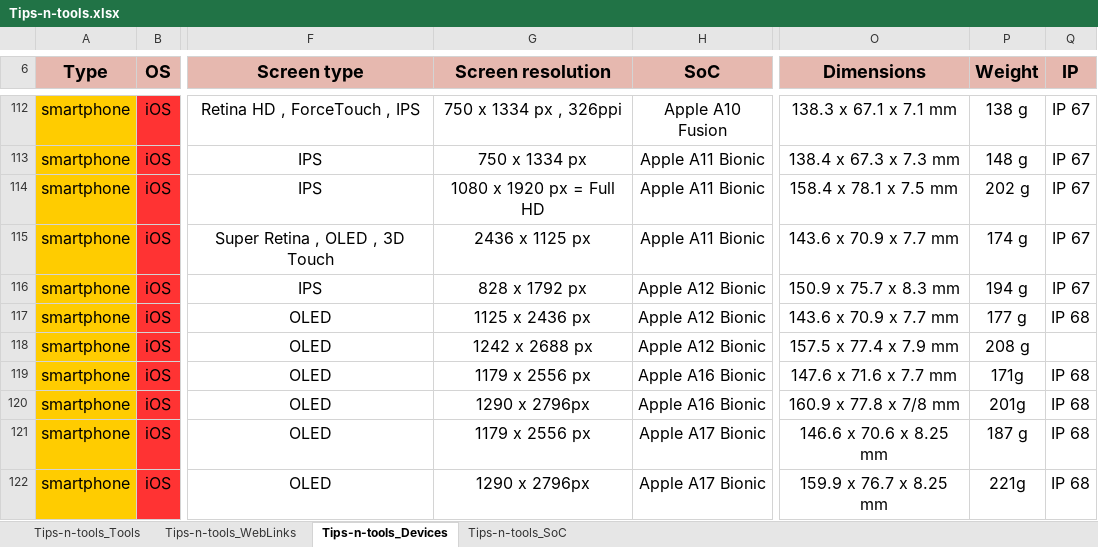
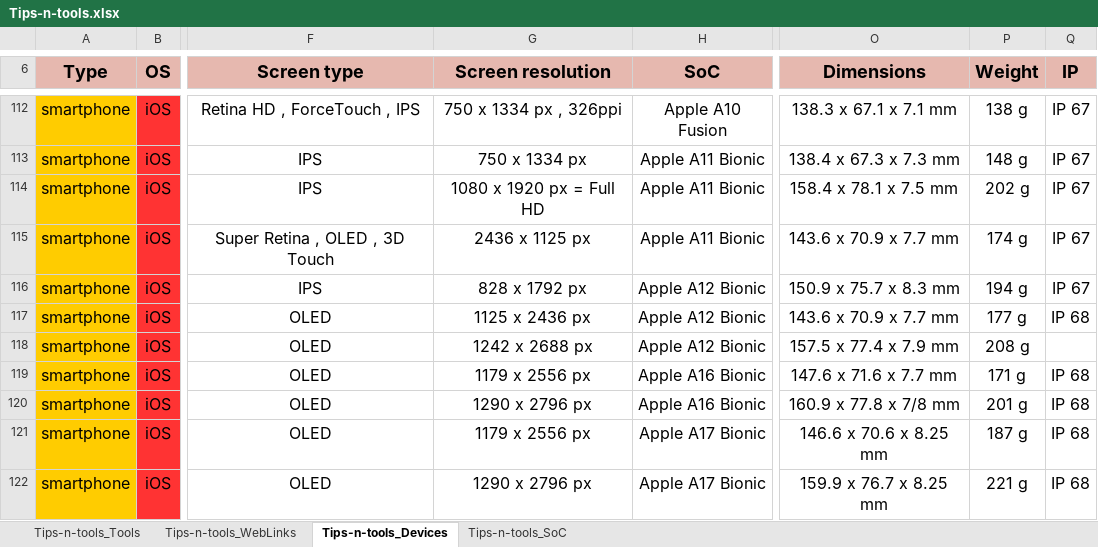
Before and after one commit to pylapp/Tips-tools, an Excel workbook: project/contents/Tips-n-tools.xlsx, sheet Tips-n-tools_Devices, drawn as a sheet; only a part is shown, gaps mark what is left out; values as stored, in another font and other column widths than the file's, no borders; the diff covers the shown part only; the diff names each change by its address in the sheet, - before the commit and + after, or states it on an @@ line.

Commit message:
chore: content - more entries
In TOOLZ:
- Yes We Hack bounty platform
- Apple Swift library for algorithms
- iOS resolutions listed in a single page
- Material 3 Android design system specifications
- sly, a firnedly image editor

In WEBZ:
- Apple documentation about iOS app designing
- Apple documentation about layouts
- Publication about a11y
- GitHub documentation about SSH agent
- Publication about why Copilot is bullshit
- Paper about Android apps and data collection
- Open source in figures
- Publication about designing for colorblind users
- Productivity rules according to Elon Musk

In DEVZ:
- Add iPhone 16, 16 PLus, 16 Pro and 16 Pro Max

In SOCZ:
- Add Apple A18 and A18 Pro

Signed-off-by: Pierre-Yves Lapersonne <dev@pylapersonne.info>

```diff
--- a/project/contents/Tips-n-tools.xlsx (sheet Tips-n-tools_Devices)
+++ b/project/contents/Tips-n-tools.xlsx (sheet Tips-n-tools_Devices)
-P119 (Weight): 171g
+P119 (Weight): 171 g
-G120 (Screen resolution): 1290 x 2796px
+G120 (Screen resolution): 1290 x 2796 px
-P120 (Weight): 201g
+P120 (Weight): 201 g
-G122 (Screen resolution): 1290 x 2796px
+G122 (Screen resolution): 1290 x 2796 px
-P122 (Weight): 221g
+P122 (Weight): 221 g
```
Also changed, not shown: 4 added rows elsewhere in this sheet, sheet Tips-n-tools_WebLinks, sheet Tips-n-tools_SoC, sheet Tips-n-tools_Tools, 14 other files.
